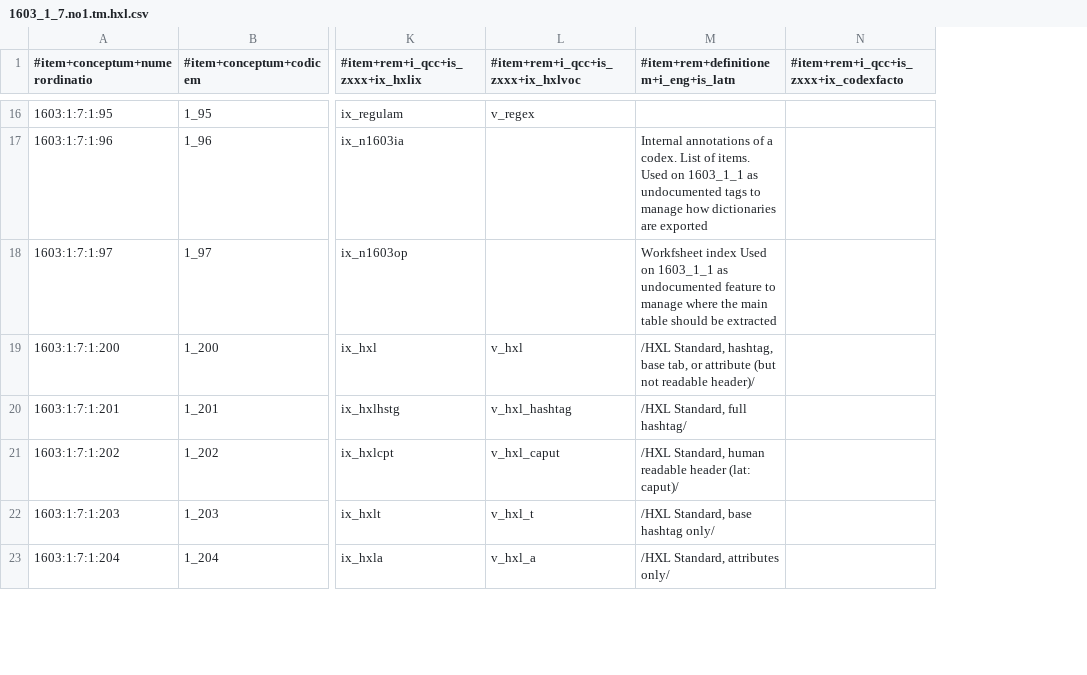
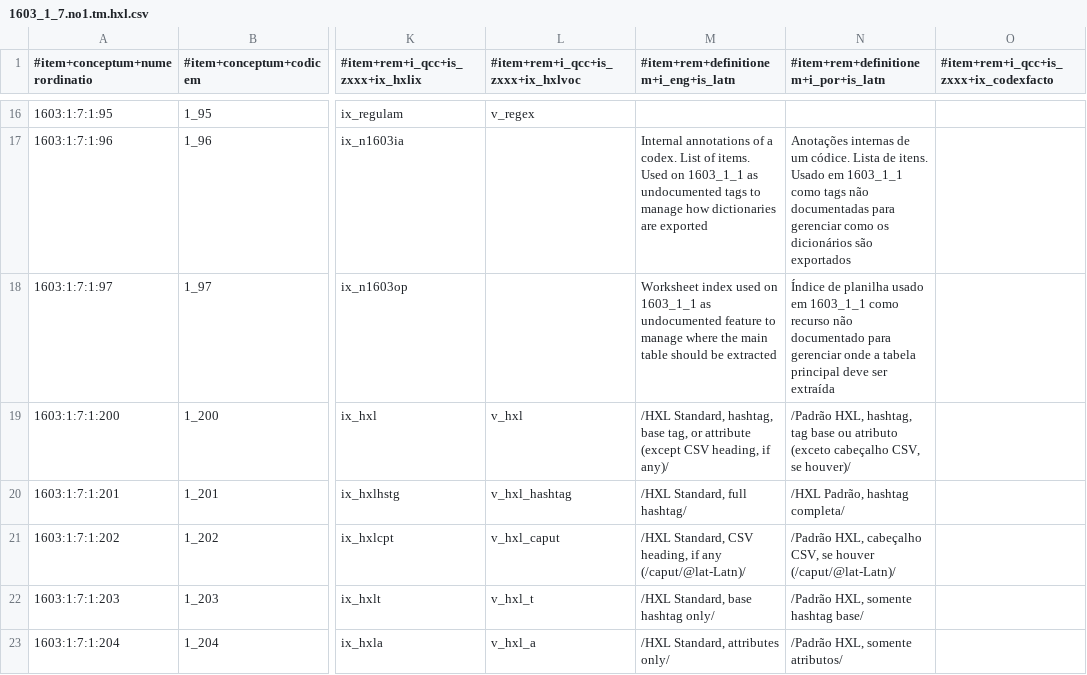
Before and after one commit to EticaAI/lexicographi-sine-finibus, a CSV file: officinam/1603/1/7/1603_1_7.no1.tm.hxl.csv, drawn as a sheet; only a part is shown, gaps mark what is left out; the diff covers the shown part only; the diff names each change by its address in the sheet, - before the commit and + after, or states it on an @@ line.

```diff
--- a/officinam/1603/1/7/1603_1_7.no1.tm.hxl.csv
+++ b/officinam/1603/1/7/1603_1_7.no1.tm.hxl.csv
+column N, row 1: #item+rem+definitionem+i_por+is_latn; rows 17-23: Anotações internas de um códice. Lista de itens. Usado em 1603_1_1 como tags não documentadas para gerenciar como os dicionários são exportados | Índice de planilha usado em 1603_1_1 como recurso não documentado para gerenciar onde a tabela principal deve ser extraída | /Padrão HXL, hashtag, tag base ou atributo (exceto cabeçalho CSV, se houver)/ | /HXL Padrão, hashtag completa/ | /Padrão HXL, cabeçalho CSV, se houver (/caput/@lat-Latn)/ | /Padrão HXL, somente hashtag base/ | /Padrão HXL, somente atributos/
-M18: Workfsheet index Used on 1603_1_1…
+M18: Worksheet index used on 1603_1_1…
-M19: …hashtag, base tab, or attribute (but not readable header)/
+M19: …hashtag, base tag, or attribute (except CSV heading, if any)/
-M21: /HXL Standard, human readable header (lat: caput)/
+M21: /HXL Standard, CSV heading, if any (/caput/@lat-Latn)/
```
Also changed, not shown: 3 edited cells elsewhere in this file, officinam/1603/1/1/1603_1_1.no1.tm.hxl.csv, 4 other files.
